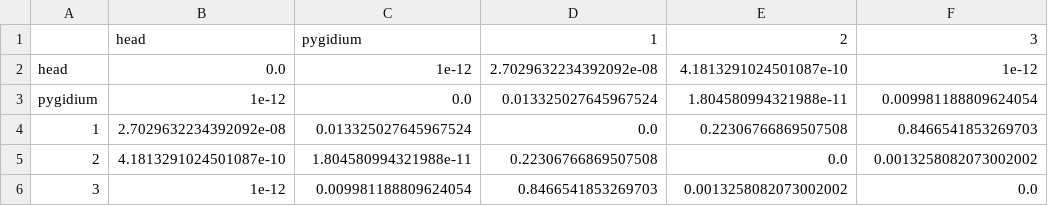
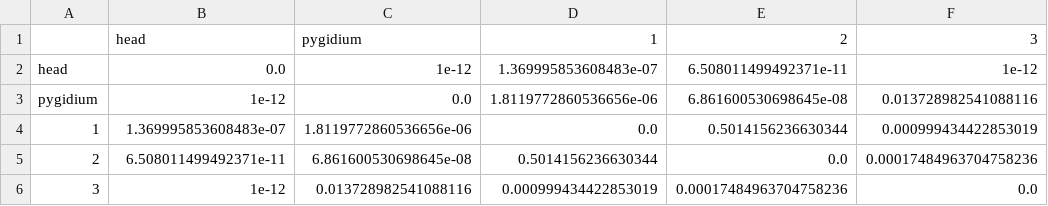
Before and after one commit to neurodata/platy-data, a CSV file: docs/outputs/group_connection_plots/group_connection_test_pvals_segments.csv, drawn as a sheet.

```diff
--- a/docs/outputs/group_connection_plots/group_connection_test_pvals_segments.csv
+++ b/docs/outputs/group_connection_plots/group_connection_test_pvals_segments.csv
@@ -1,6 +1,6 @@
 ,head,pygidium,1,2,3
-head,0.0,1e-12,2.7029632234392092e-08,4.1813291024501087e-10,1e-12
-pygidium,1e-12,0.0,0.013325027645967524,1.804580994321988e-11,0.009981188809624054
-1,2.7029632234392092e-08,0.013325027645967524,0.0,0.22306766869507508,0.8466541853269703
-2,4.1813291024501087e-10,1.804580994321988e-11,0.22306766869507508,0.0,0.0013258082073002002
-3,1e-12,0.009981188809624054,0.8466541853269703,0.0013258082073002002,0.0
+head,0.0,1e-12,1.369995853608483e-07,6.508011499492371e-11,1e-12
+pygidium,1e-12,0.0,1.8119772860536656e-06,6.861600530698645e-08,0.013728982541088116
+1,1.369995853608483e-07,1.8119772860536656e-06,0.0,0.5014156236630344,0.000999434422853019
+2,6.508011499492371e-11,6.861600530698645e-08,0.5014156236630344,0.0,0.00017484963704758236
+3,1e-12,0.013728982541088116,0.000999434422853019,0.00017484963704758236,0.0
```
Also changed, not shown: docs/outputs/group_connection_plots/group_connection_test_pvals_segments_density_adjust.csv, docs/outputs/labels_hemis_classes.csv, 45 other files.
